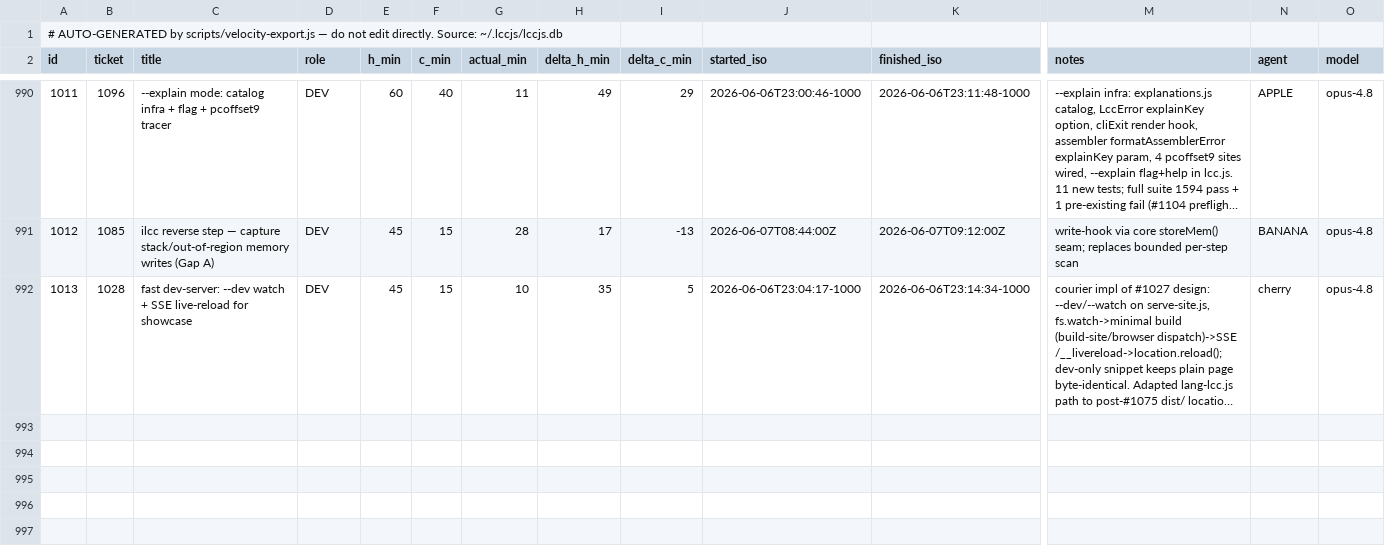
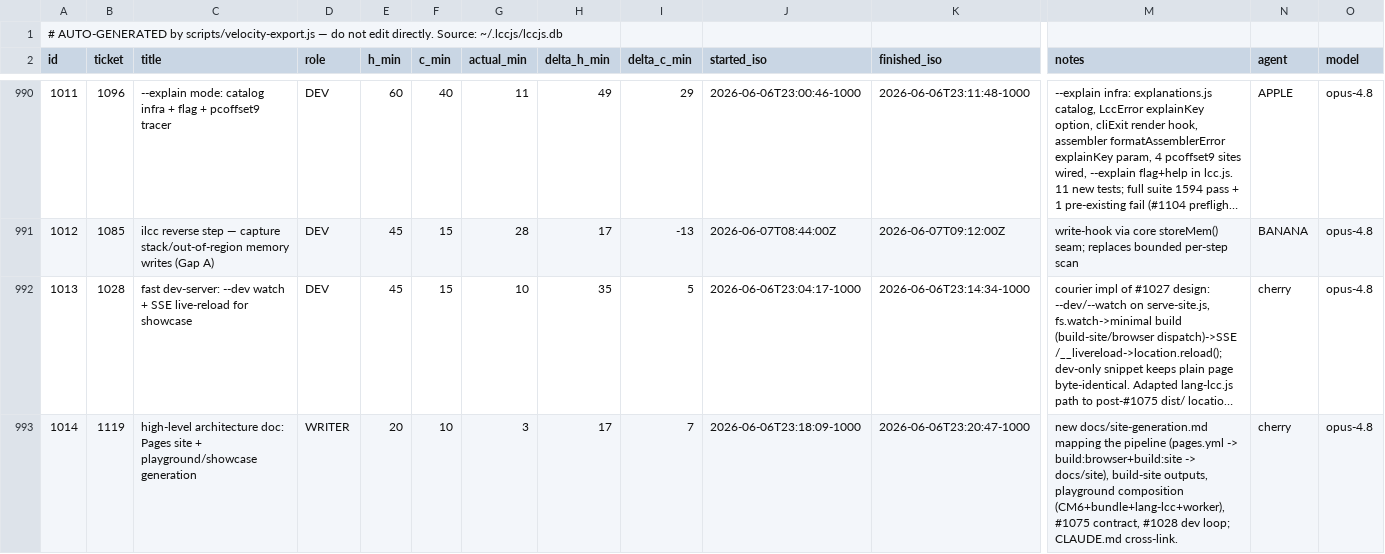
Before and after one commit to avidrucker/lccjs, a CSV file: docs/puzzle-velocity.csv, drawn as a sheet; only a part is shown, gaps mark what is left out; long unchanged cells end in …; rows hold the shown columns only; the diff names each change by its address in the sheet, - before the commit and + after, or states it on an @@ line.

Commit message:
docs(web): high-level architecture doc for Pages site + playground generation
Adds docs/site-generation.md — the high-level story of how repo content becomes
the deployed GitHub Pages site and the in-browser playground: the pages.yml
pipeline (build:browser + build:site -> docs/site artifact), what build-site.js
generates (themed landing + doc sections + playground), how the showcase is
composed (CodeMirror 6 via esm.sh + dist/lang-lcc.js highlighting + dist/
lcc.bundle.js in a web worker), the #1075 committed-vs-generated contract, and
the #1028 dev loop. Cross-links the existing narrow docs (showcase-local-dev.md,
web-feature-parity.md) rather than duplicating them; adds a CLAUDE.md pointer.

Closes #1119

```diff
--- a/docs/puzzle-velocity.csv
+++ b/docs/puzzle-velocity.csv
+row 993: 1014 | 1119 | high-level architecture doc: Pages site + playground/showcase generation | WRITER | 20 | 10 | 3 | 17 | 7 | 2026-06-06T23:18:09-1000 | 2026-06-06T23:20:47-1000 | new docs/site-generation.md mapping the pipeline (pages.yml -> build:browser+build:site -> docs/site), build-site outputs, playground composition (CM6+bundle+lang-lcc+worker), #1075 contract, #1028 dev loop; CLAUDE.md cross-link. | cherry | opus-4.8
```
Also changed, not shown: 2 other files.
